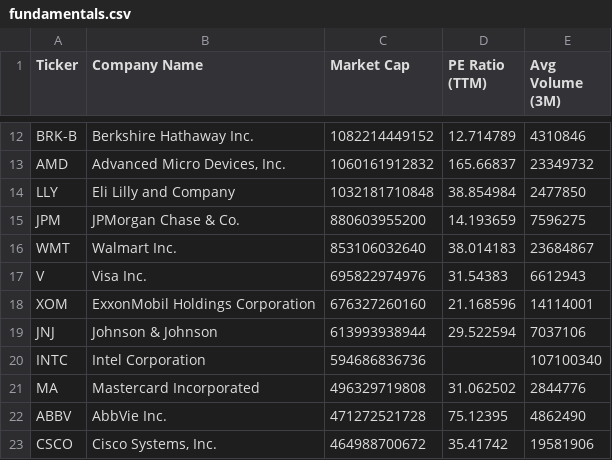
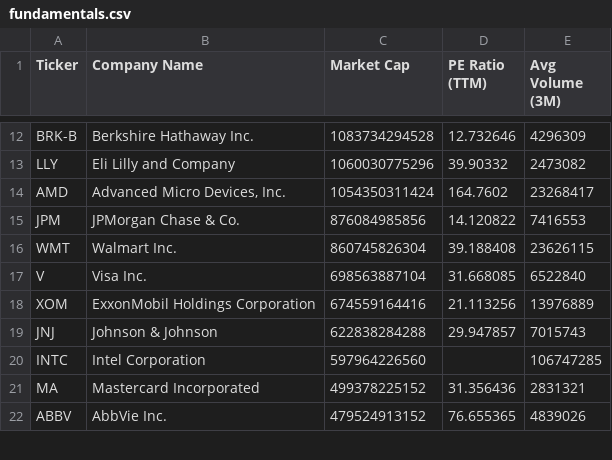
Before and after one commit to NK-Mikey/Stock-Market-Dashboard, a CSV file: data/fundamentals.csv, drawn as a sheet; only a part is shown, gaps mark what is left out; removed rows and columns are numbered as before the commit, all else as after; the diff covers the shown part only; the diff names each change by its address in the sheet, - before the commit and + after, or states it on an @@ line.

```diff
--- a/data/fundamentals.csv
+++ b/data/fundamentals.csv
-C12 (Market Cap): 1082214449152
+C12 (Market Cap): 1083734294528
-D12 (PE Ratio (TTM)): 12.714789
+D12 (PE Ratio (TTM)): 12.732646
-E12 (Avg Volume (3M)): 4310846
+E12 (Avg Volume (3M)): 4296309
-row 13: AMD | Advanced Micro Devices, Inc. | 1060161912832 | 165.66837 | 23349732
-C13 (Market Cap): 1032181710848
+C13 (Market Cap): 1060030775296
-D13 (PE Ratio (TTM)): 38.854984
+D13 (PE Ratio (TTM)): 39.90332
-E13 (Avg Volume (3M)): 2477850
+E13 (Avg Volume (3M)): 2473082
+row 14: AMD | Advanced Micro Devices, Inc. | 1054350311424 | 164.7602 | 23268417
-C15 (Market Cap): 880603955200
+C15 (Market Cap): 876084985856
-D15 (PE Ratio (TTM)): 14.193659
+D15 (PE Ratio (TTM)): 14.120822
-E15 (Avg Volume (3M)): 7596275
+E15 (Avg Volume (3M)): 7416553
-C16 (Market Cap): 853106032640
+C16 (Market Cap): 860745826304
-D16 (PE Ratio (TTM)): 38.014183
+D16 (PE Ratio (TTM)): 39.188408
-E16 (Avg Volume (3M)): 23684867
+E16 (Avg Volume (3M)): 23626115
-C17 (Market Cap): 695822974976
+C17 (Market Cap): 698563887104
-D17 (PE Ratio (TTM)): 31.54383
+D17 (PE Ratio (TTM)): 31.668085
-E17 (Avg Volume (3M)): 6612943
+E17 (Avg Volume (3M)): 6522840
-C18 (Market Cap): 676327260160
+C18 (Market Cap): 674559164416
-D18 (PE Ratio (TTM)): 21.168596
+D18 (PE Ratio (TTM)): 21.113256
-E18 (Avg Volume (3M)): 14114001
+E18 (Avg Volume (3M)): 13976889
-C19 (Market Cap): 613993938944
+C19 (Market Cap): 622838284288
-D19 (PE Ratio (TTM)): 29.522594
+D19 (PE Ratio (TTM)): 29.947857
-E19 (Avg Volume (3M)): 7037106
+E19 (Avg Volume (3M)): 7015743
-C20 (Market Cap): 594686836736
+C20 (Market Cap): 597964226560
-E20 (Avg Volume (3M)): 107100340
+E20 (Avg Volume (3M)): 106747285
-C21 (Market Cap): 496329719808
+C21 (Market Cap): 499378225152
-D21 (PE Ratio (TTM)): 31.062502
+D21 (PE Ratio (TTM)): 31.356436
-E21 (Avg Volume (3M)): 2844776
+E21 (Avg Volume (3M)): 2831321
-C22 (Market Cap): 471272521728
+C22 (Market Cap): 479524913152
-D22 (PE Ratio (TTM)): 75.12395
+D22 (PE Ratio (TTM)): 76.655365
-E22 (Avg Volume (3M)): 4862490
+E22 (Avg Volume (3M)): 4839026
-row 23: CSCO | Cisco Systems, Inc. | 464988700672 | 35.41742 | 19581906
```
Also changed, not shown: 2 added rows, 1 removed row and 36 edited cells elsewhere in this file, data/dim_stock.csv, 1 other file.
